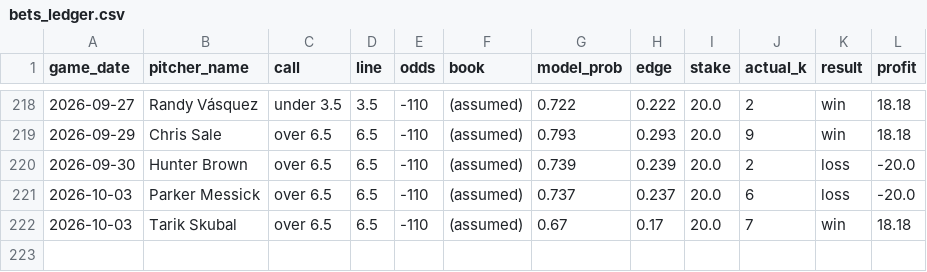
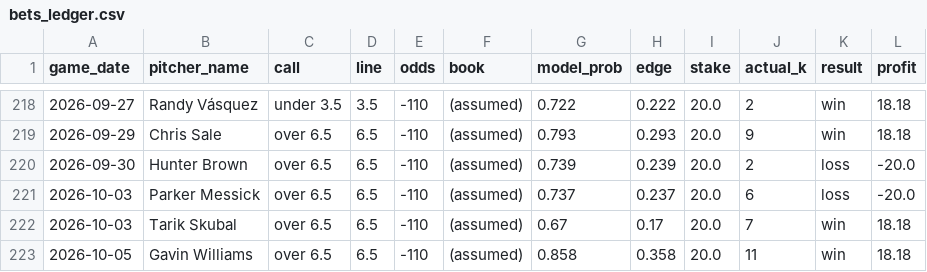
Before and after one commit to francisconoe/medidor-de-ponches-mlb, a CSV file: reports/bets_ledger.csv, drawn as a sheet; only a part is shown, gaps mark what is left out; the diff names each change by its address in the sheet, - before the commit and + after, or states it on an @@ line.

```diff
--- a/reports/bets_ledger.csv
+++ b/reports/bets_ledger.csv
+row 223: 2026-10-05 | Gavin Williams | over 6.5 | 6.5 | -110 | (assumed) | 0.858 | 0.358 | 20.0 | 11 | win | 18.18
```
Also changed, not shown: reports/predictions/realtime_v4_predictions_2026-10-05.csv, 1 other file.
